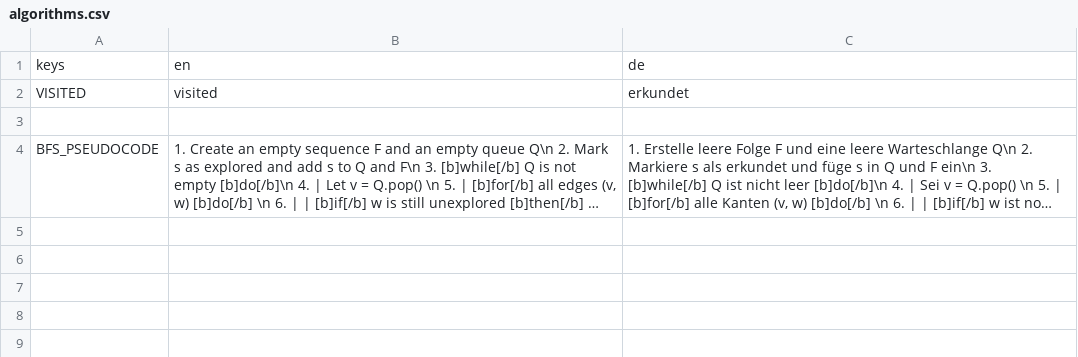
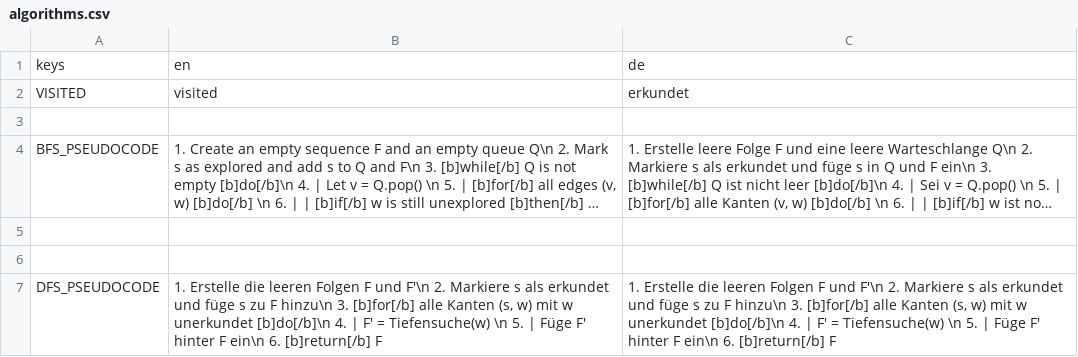
Before and after one commit to cppcake/visu_alpro, a CSV file: local/algorithms.csv, drawn as a sheet; long unchanged cells end in …; the diff names each change by its address in the sheet, - before the commit and + after, or states it on an @@ line.

Commit message:
Init Tiefensuche

```diff
--- a/local/algorithms.csv
+++ b/local/algorithms.csv
+row 5: (empty)
+row 6: (empty)
+row 7: DFS_PSEUDOCODE | 1. Erstelle die leeren Folgen F und F'\n 2. Markiere s als erkundet und füge s zu F hinzu\n 3. [b]for[/b] alle Kanten (s, w) mit w unerkundet [b]do[/b]\n 4. | F' = Tiefensuche(w) \n 5. | Füge F' hinter F ein\n 6. [b]return[/b] F | 1. Erstelle die leeren Folgen F und F'\n 2. Markiere s als erkundet und füge s zu F hinzu\n 3. [b]for[/b] alle Kanten (s, w) mit w unerkundet [b]do[/b]\n 4. | F' = Tiefensuche(w) \n 5. | Füge F' hinter F ein\n 6. [b]return[/b] F
```
Also changed, not shown: 3 other files.
